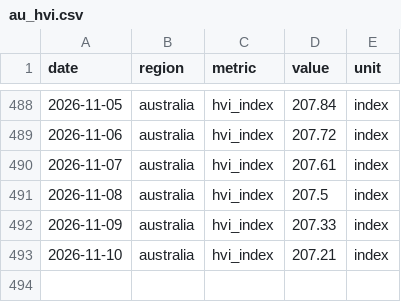
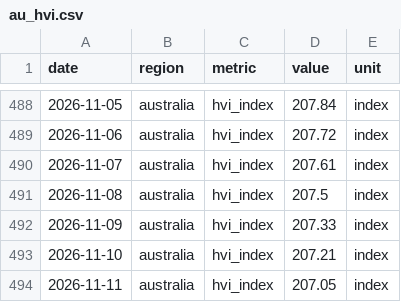
Before and after one commit to jackalexleonard-stack/victoria-housing-dashboard, a CSV file: data/series/au_hvi.csv, drawn as a sheet; only a part is shown, gaps mark what is left out.

```diff
--- a/data/series/au_hvi.csv
+++ b/data/series/au_hvi.csv
@@ -493 +493,2 @@ date,region,metric,value,unit
 2026-11-10,australia,hvi_index,207.21,index
+2026-11-11,australia,hvi_index,207.05,index
```
Also changed, not shown: data/series/au_lending.csv, data/series/intl_fred.csv, 28 other files.
